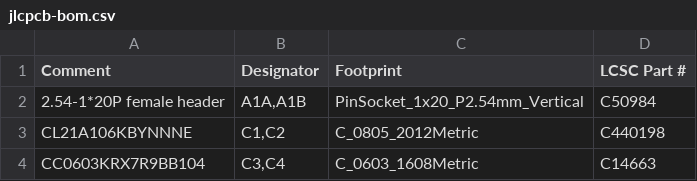
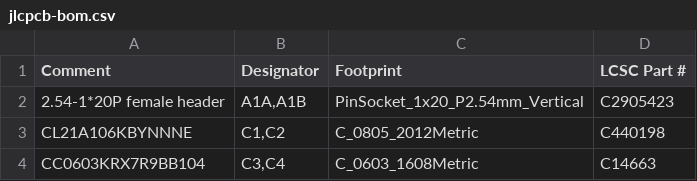
Before and after one commit to eelstretching/led-budget-board, a CSV file: production/jlcpcb-bom.csv, drawn as a sheet; only a part is shown.

```diff
--- a/production/jlcpcb-bom.csv
+++ b/production/jlcpcb-bom.csv
@@ -1,3 +1,3 @@
 Comment,Designator,Footprint,LCSC Part #
-2.54-1*20P female header,"A1A,A1B",PinSocket_1x20_P2.54mm_Vertical,C50984
+2.54-1*20P female header,"A1A,A1B",PinSocket_1x20_P2.54mm_Vertical,C2905423
 CL21A106KBYNNNE,"C1,C2",C_0805_2012Metric,C440198
```
Also changed, not shown: production/bom-full.csv, 1 other file.
